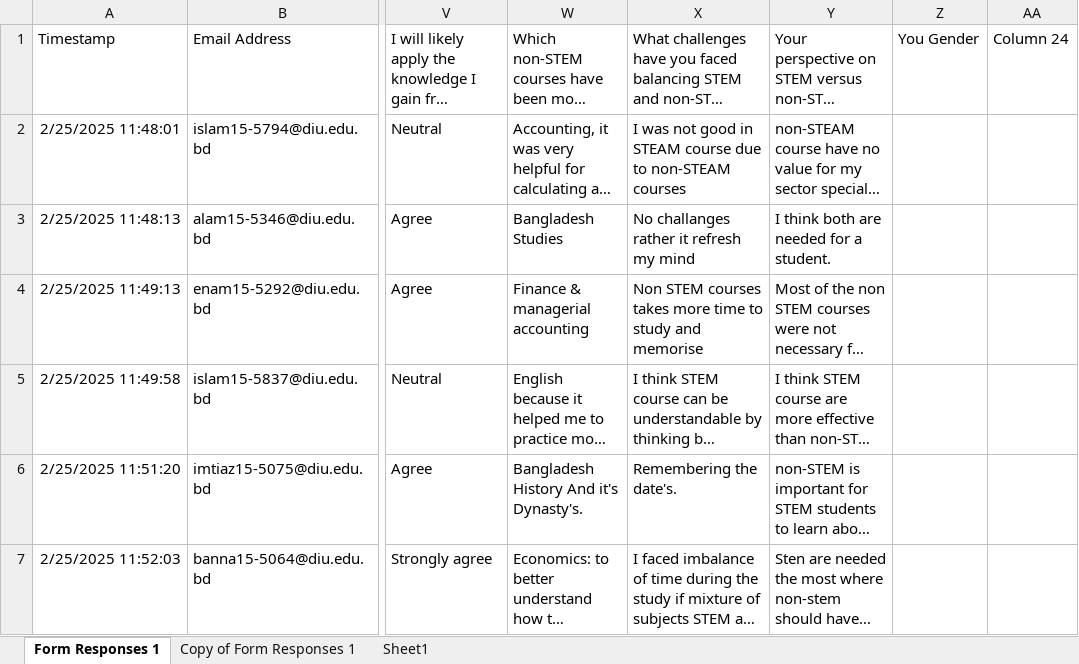
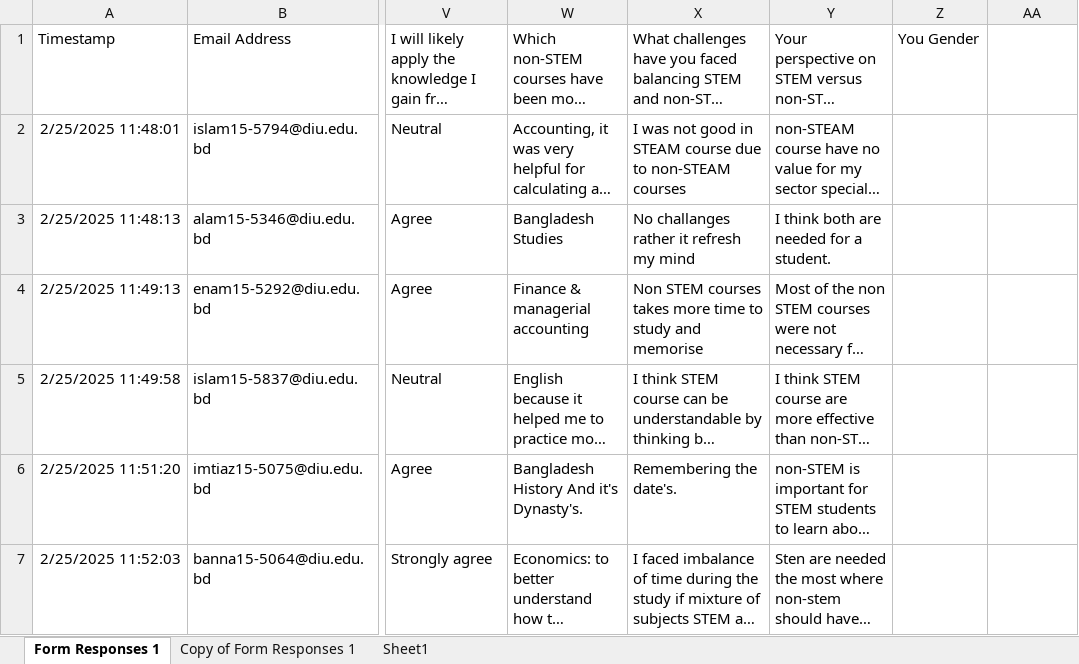
Before and after one commit to abkafi1234/StudentGrumbling, an Excel workbook: GRUMBLING BEHAVIOR (STEM) (Responses).xlsx, sheet Form Responses 1, drawn as a sheet; only a part is shown, gaps mark what is left out; long unchanged cells end in …; values as stored, in another font and other column widths than the file's, no borders; charts and pictures and table styles not drawn; the diff names each change by its address in the sheet, - before the commit and + after, or states it on an @@ line.

```diff
--- a/GRUMBLING BEHAVIOR (STEM) (Responses).xlsx (sheet Form Responses 1)
+++ b/GRUMBLING BEHAVIOR (STEM) (Responses).xlsx (sheet Form Responses 1)
-AA1: Column 24
+AA1: (empty)
```
Also changed, not shown: charts or pictures, 1 other file.
